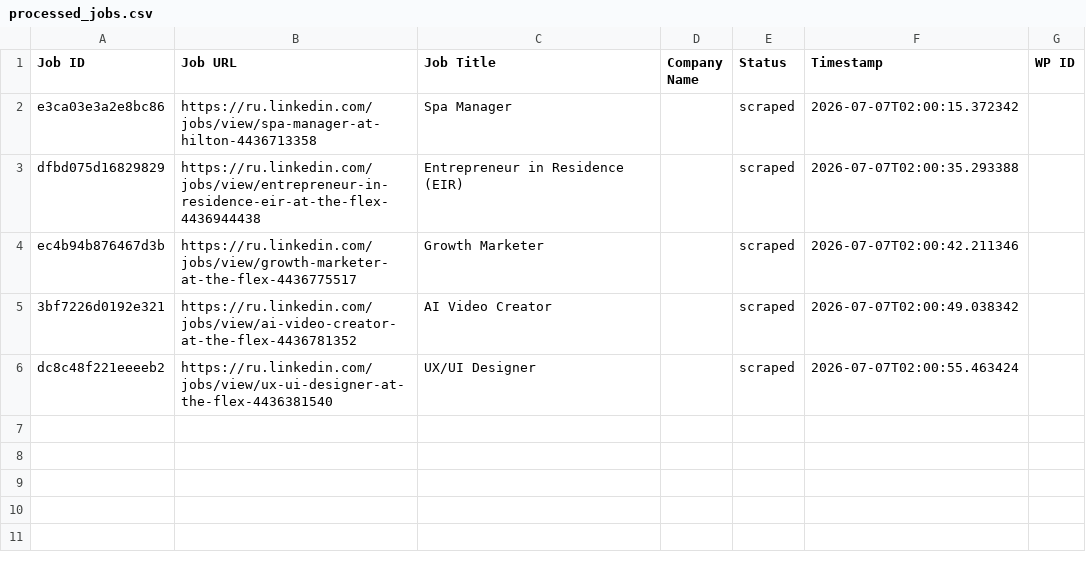
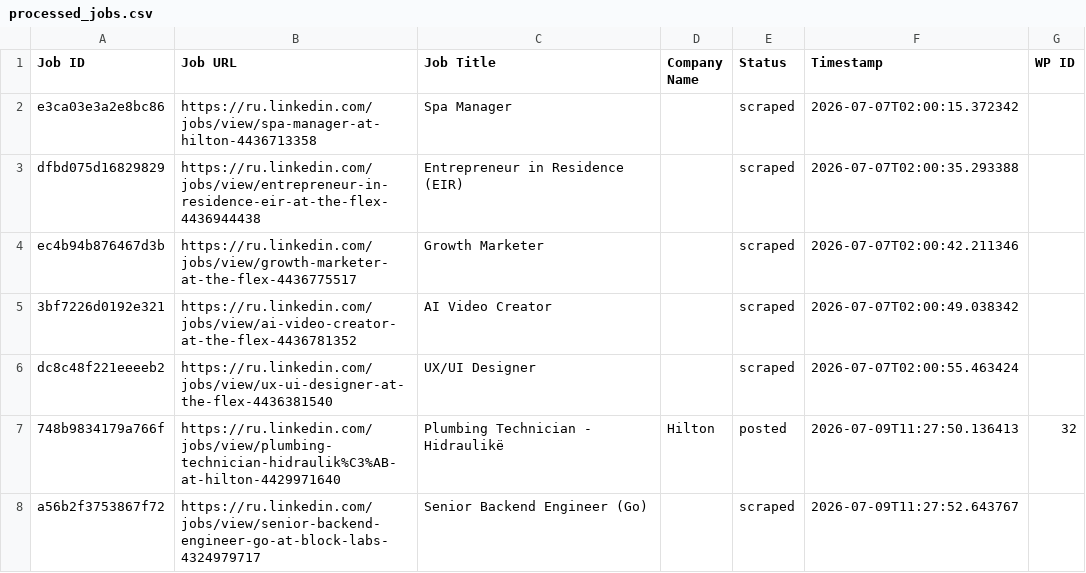
Before and after one commit to mimusdesign/xk, a CSV file: processed_jobs.csv, drawn as a sheet; the diff names each change by its address in the sheet, - before the commit and + after, or states it on an @@ line.

```diff
--- a/processed_jobs.csv
+++ b/processed_jobs.csv
+row 7: 748b9834179a766f | https://ru.linkedin.com/jobs/view/plumbing-technician-hidraulik%C3%AB-at-hilton-4429971640 | Plumbing Technician - Hidraulikë | Hilton | posted | 2026-07-09T11:27:50.136413 | 32
+row 8: a56b2f3753867f72 | https://ru.linkedin.com/jobs/view/senior-backend-engineer-go-at-block-labs-4324979717 | Senior Backend Engineer (Go) |  | scraped | 2026-07-09T11:27:52.643767
```
